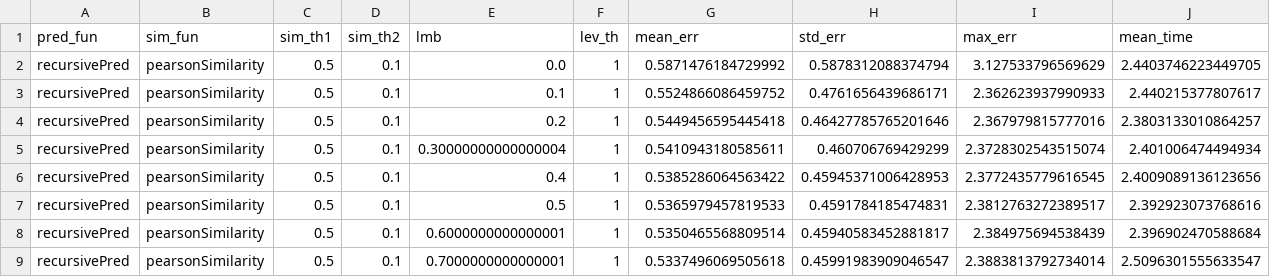
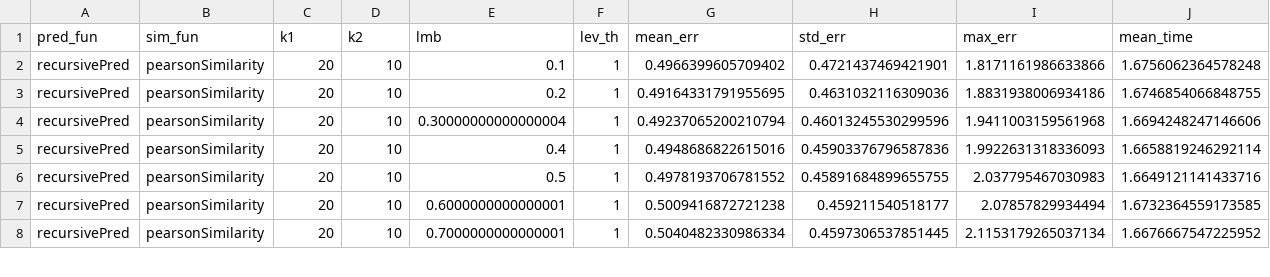
Before and after one commit to Simone-Albero/ATCS, a CSV file: group_recommendations/stats/lmb.csv, drawn as a sheet; only a part is shown; the diff covers the shown part only.

```diff
--- a/group_recommendations/stats/lmb.csv
+++ b/group_recommendations/stats/lmb.csv
@@ -1,9 +1,8 @@
-pred_fun,sim_fun,sim_th1,sim_th2,lmb,lev_th,mean_err,std_err,max_err,mean_time
-recursivePred,pearsonSimilarity,0.5,0.1,0.0,1,0.5871476184729992,0.5878312088374794,3.127533796569629,2.4403746223449705
-recursivePred,pearsonSimilarity,0.5,0.1,0.1,1,0.5524866086459752,0.4761656439686171,2.362623937990933,2.440215377807617
-recursivePred,pearsonSimilarity,0.5,0.1,0.2,1,0.5449456595445418,0.46427785765201646,2.367979815777016,2.3803133010864257
-recursivePred,pearsonSimilarity,0.5,0.1,0.30000000000000004,1,0.5410943180585611,0.460706769429299,2.3728302543515074,2.401006474494934
-recursivePred,pearsonSimilarity,0.5,0.1,0.4,1,0.5385286064563422,0.45945371006428953,2.3772435779616545,2.4009089136123656
-recursivePred,pearsonSimilarity,0.5,0.1,0.5,1,0.5365979457819533,0.4591784185474831,2.3812763272389517,2.392923073768616
-recursivePred,pearsonSimilarity,0.5,0.1,0.6000000000000001,1,0.5350465568809514,0.45940583452881817,2.384975694538439,2.396902470588684
-recursivePred,pearsonSimilarity,0.5,0.1,0.7000000000000001,1,0.5337496069505618,0.45991983909046547,2.3883813792734014,2.5096301555633547
+pred_fun,sim_fun,k1,k2,lmb,lev_th,mean_err,std_err,max_err,mean_time
+recursivePred,pearsonSimilarity,20,10,0.1,1,0.4966399605709402,0.4721437469421901,1.8171161986633866,1.6756062364578248
+recursivePred,pearsonSimilarity,20,10,0.2,1,0.49164331791955695,0.4631032116309036,1.8831938006934186,1.6746854066848755
+recursivePred,pearsonSimilarity,20,10,0.30000000000000004,1,0.49237065200210794,0.46013245530299596,1.9411003159561968,1.6694248247146606
+recursivePred,pearsonSimilarity,20,10,0.4,1,0.4948686822615016,0.45903376796587836,1.9922631318336093,1.6658819246292114
+recursivePred,pearsonSimilarity,20,10,0.5,1,0.4978193706781552,0.45891684899655755,2.037795467030983,1.6649121141433716
+recursivePred,pearsonSimilarity,20,10,0.6000000000000001,1,0.5009416872721238,0.459211540518177,2.07857829934494,1.6732364559173585
+recursivePred,pearsonSimilarity,20,10,0.7000000000000001,1,0.5040482330986334,0.4597306537851445,2.1153179265037134,1.6676667547225952
```
Also changed, not shown: 18 edited cells elsewhere in this file, group_recommendations/stats/lev_th.csv, 6 other files.
